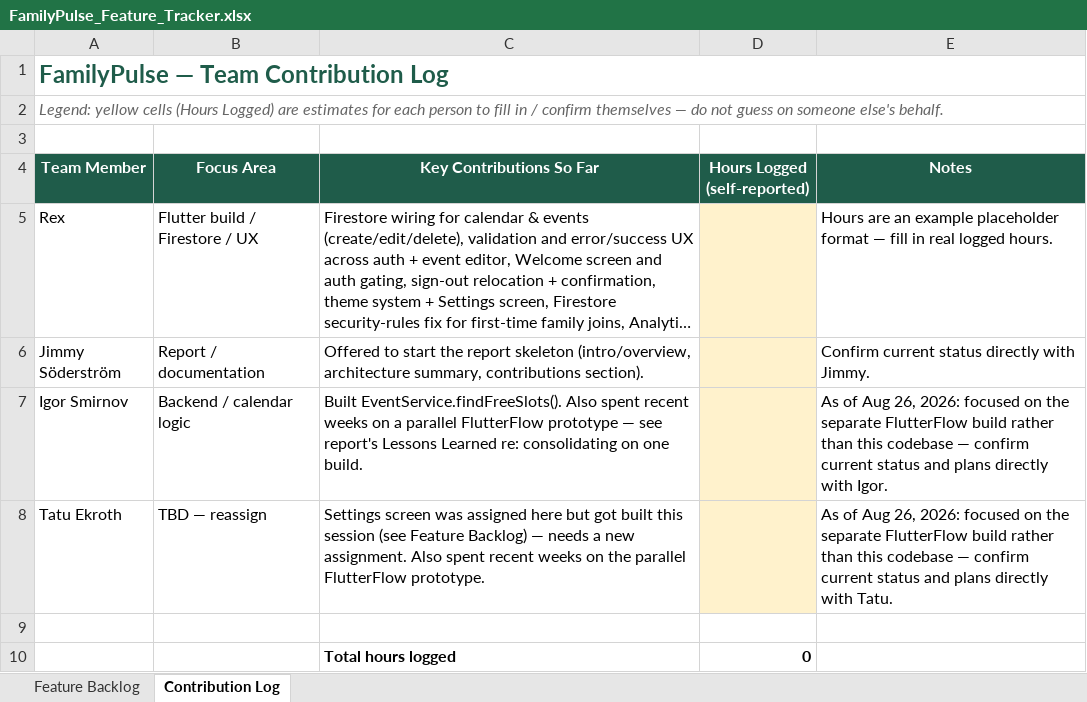
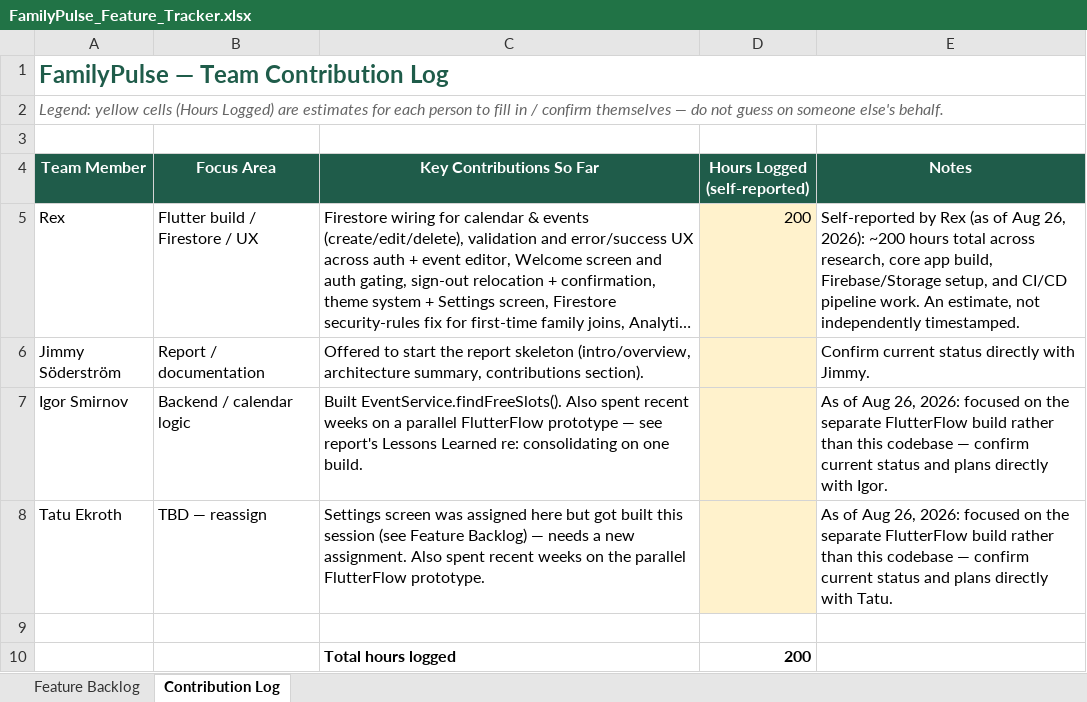
Before and after one commit to rex-daworker/family_pulse, an Excel workbook: project_docs/FamilyPulse_Feature_Tracker.xlsx, sheet Contribution Log, drawn as a sheet; long unchanged cells end in …; values as stored, in another font and other column widths than the file's, no borders; the diff names each change by its address in the sheet, - before the commit and + after, or states it on an @@ line.

Commit message:
docs: log Rex's self-reported contribution hours in tracker

```diff
--- a/project_docs/FamilyPulse_Feature_Tracker.xlsx (sheet Contribution Log)
+++ b/project_docs/FamilyPulse_Feature_Tracker.xlsx (sheet Contribution Log)
-D5 (Hours Logged (self-reported)): (empty)
+D5 (Hours Logged (self-reported)): 200
-E5 (Notes): Hours are an example placeholder format — fill in real logged hours.
+E5 (Notes): Self-reported by Rex (as of Aug 26, 2026): ~200 hours total across research, core app build, Firebase/Storage setup, and CI/CD pipeline work. An estimate, not independently timestamped.
-D10 (Hours Logged (self-reported)): 0
+D10 (Hours Logged (self-reported)): 200
```
